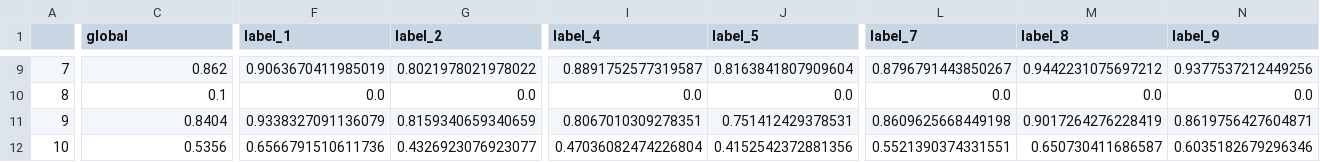
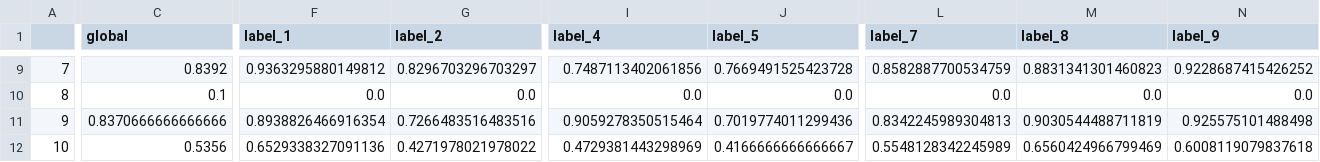
Before and after one commit to rainmilk/contra, a CSV file: result_analysis/visualize_results_cvpr/cifar-10_0.25_symmetric.csv, drawn as a sheet; only a part is shown, gaps mark what is left out; the diff covers the shown part only; the diff names each change by its address in the sheet, - before the commit and + after, or states it on an @@ line.

```diff
--- a/result_analysis/visualize_results_cvpr/cifar-10_0.25_symmetric.csv
+++ b/result_analysis/visualize_results_cvpr/cifar-10_0.25_symmetric.csv
-C9 (global): 0.862
+C9 (global): 0.8392
-F9 (label_1): 0.9063670411985019
+F9 (label_1): 0.9363295880149812
-G9 (label_2): 0.8021978021978022
+G9 (label_2): 0.8296703296703297
-I9 (label_4): 0.8891752577319587
+I9 (label_4): 0.7487113402061856
-J9 (label_5): 0.8163841807909604
+J9 (label_5): 0.7669491525423728
-L9 (label_7): 0.8796791443850267
+L9 (label_7): 0.8582887700534759
-M9 (label_8): 0.9442231075697212
+M9 (label_8): 0.8831341301460823
-N9 (label_9): 0.9377537212449256
+N9 (label_9): 0.9228687415426252
-C11 (global): 0.8404
+C11 (global): 0.8370666666666666
-F11 (label_1): 0.9338327091136079
+F11 (label_1): 0.8938826466916354
-G11 (label_2): 0.8159340659340659
+G11 (label_2): 0.7266483516483516
-I11 (label_4): 0.8067010309278351
+I11 (label_4): 0.9059278350515464
-J11 (label_5): 0.751412429378531
+J11 (label_5): 0.7019774011299436
-L11 (label_7): 0.8609625668449198
+L11 (label_7): 0.8342245989304813
-M11 (label_8): 0.9017264276228419
+M11 (label_8): 0.9030544488711819
-N11 (label_9): 0.8619756427604871
+N11 (label_9): 0.925575101488498
-F12 (label_1): 0.6566791510611736
+F12 (label_1): 0.6529338327091136
-G12 (label_2): 0.4326923076923077
+G12 (label_2): 0.4271978021978022
-I12 (label_4): 0.47036082474226804
+I12 (label_4): 0.4729381443298969
-J12 (label_5): 0.4152542372881356
+J12 (label_5): 0.4166666666666667
-L12 (label_7): 0.5521390374331551
+L12 (label_7): 0.5548128342245989
-M12 (label_8): 0.650730411686587
+M12 (label_8): 0.6560424966799469
-N12 (label_9): 0.6035182679296346
+N12 (label_9): 0.6008119079837618
```
Also changed, not shown: 110 edited cells elsewhere in this file, 13 other files.
